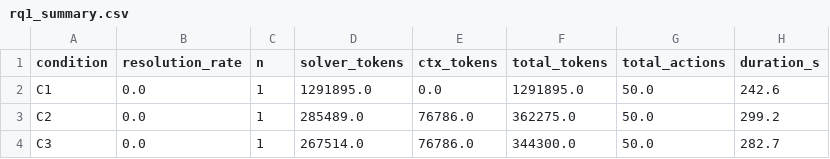
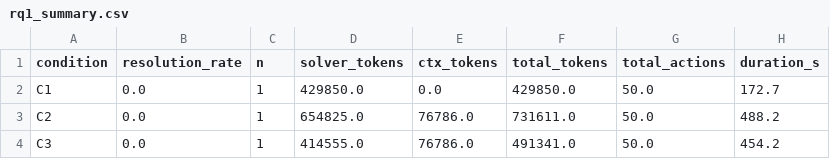
Before and after one commit to diogozanateli/guide-or-solver, a CSV file: results/qwen2.5-coder_7b/rq1_summary.csv, drawn as a sheet.

```diff
--- a/results/qwen2.5-coder_7b/rq1_summary.csv
+++ b/results/qwen2.5-coder_7b/rq1_summary.csv
@@ -1,4 +1,4 @@
 condition,resolution_rate,n,solver_tokens,ctx_tokens,total_tokens,total_actions,duration_s
-C1,0.0,1,1291895.0,0.0,1291895.0,50.0,242.6
-C2,0.0,1,285489.0,76786.0,362275.0,50.0,299.2
-C3,0.0,1,267514.0,76786.0,344300.0,50.0,282.7
+C1,0.0,1,429850.0,0.0,429850.0,50.0,172.7
+C2,0.0,1,654825.0,76786.0,731611.0,50.0,488.2
+C3,0.0,1,414555.0,76786.0,491341.0,50.0,454.2
```
Also changed, not shown: results/qwen2.5-coder_7b/rq1_per_instance.csv.
